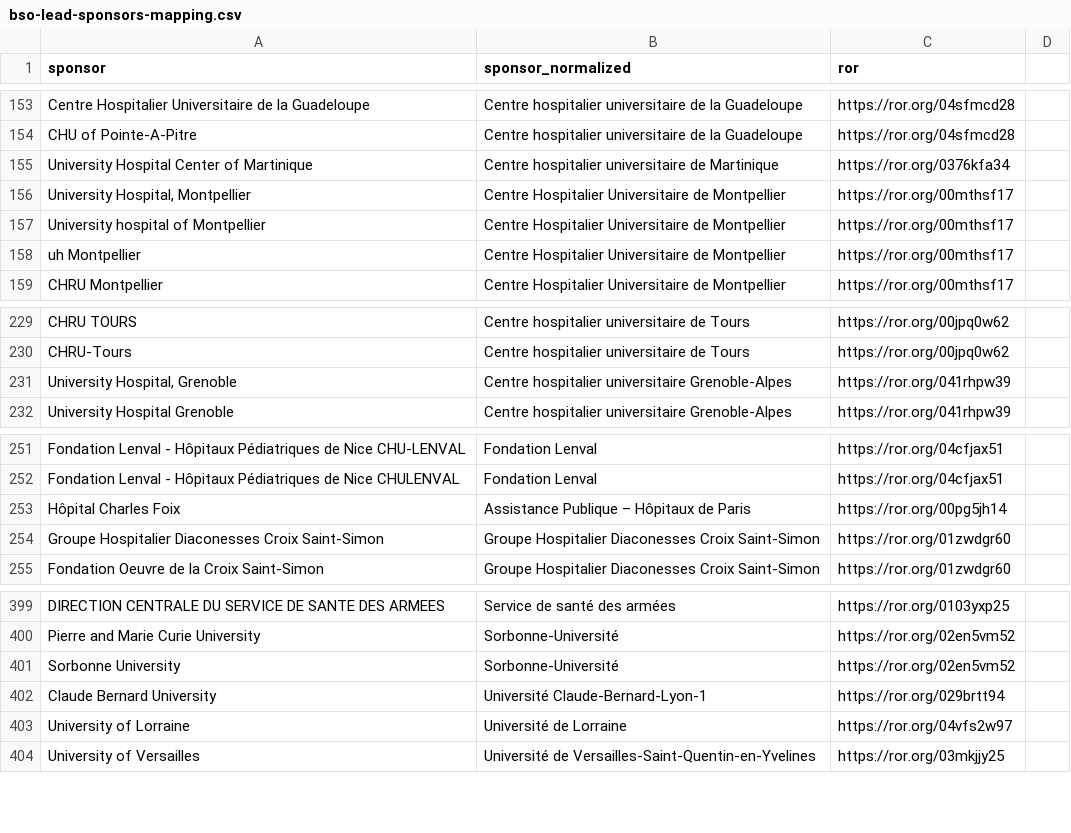
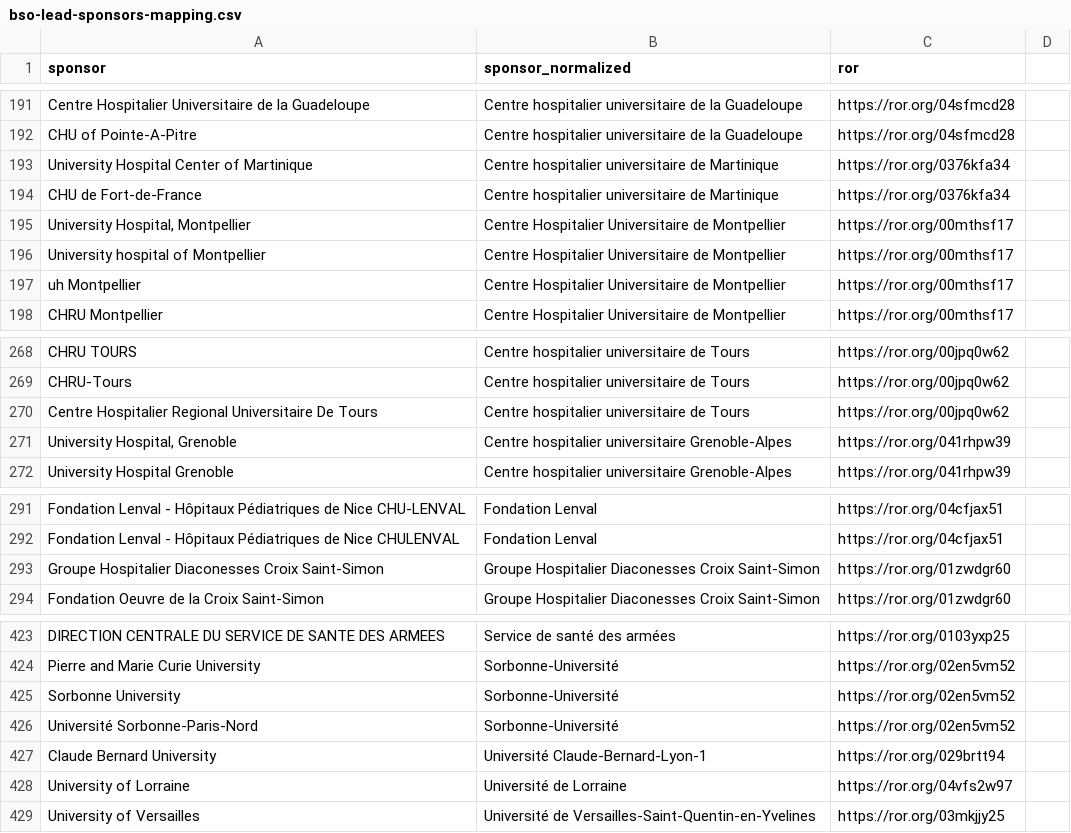
Before and after one commit to dataesr/bso-clinical-trials, a CSV file: bsoclinicaltrials/server/main/bso-lead-sponsors-mapping.csv, drawn as a sheet; only a part is shown, gaps mark what is left out; the diff covers the shown part only.

```diff
--- a/bsoclinicaltrials/server/main/bso-lead-sponsors-mapping.csv
+++ b/bsoclinicaltrials/server/main/bso-lead-sponsors-mapping.csv
@@ -155,2 +193,3 @@ Centre Hospitalier Universitaire de la Guadeloupe,Centre hospitalier universitai
 University Hospital Center of Martinique,Centre hospitalier universitaire de Martinique,https://ror.org/0376kfa34
+CHU de Fort-de-France,Centre hospitalier universitaire de Martinique,https://ror.org/0376kfa34
 "University Hospital, Montpellier",Centre Hospitalier Universitaire de Montpellier,https://ror.org/00mthsf17
@@ -230,2 +269,3 @@ CHRU TOURS,Centre hospitalier universitaire de Tours,https://ror.org/00jpq0w62
 CHRU-Tours,Centre hospitalier universitaire de Tours,https://ror.org/00jpq0w62
+Centre Hospitalier Regional Universitaire De Tours,Centre hospitalier universitaire de Tours,https://ror.org/00jpq0w62
 "University Hospital, Grenoble",Centre hospitalier universitaire Grenoble-Alpes,https://ror.org/041rhpw39
@@ -252,3 +292,2 @@ Fondation Lenval - Hôpitaux Pédiatriques de Nice CHU-LENVAL,Fondation Lenval,h
 Fondation Lenval - Hôpitaux Pédiatriques de Nice CHULENVAL,Fondation Lenval,https://ror.org/04cfjax51
-Hôpital Charles Foix,Assistance Publique – Hôpitaux de Paris,https://ror.org/00pg5jh14
 Groupe Hospitalier Diaconesses Croix Saint-Simon,Groupe Hospitalier Diaconesses Croix Saint-Simon,https://ror.org/01zwdgr60
@@ -401,2 +425,3 @@ Pierre and Marie Curie University,Sorbonne-Université,https://ror.org/02en5vm52
 Sorbonne University,Sorbonne-Université,https://ror.org/02en5vm52
+Université Sorbonne-Paris-Nord,Sorbonne-Université,https://ror.org/02en5vm52
 Claude Bernard University,Université Claude-Bernard-Lyon-1,https://ror.org/029brtt94
```
Also changed, not shown: 32 added rows, 12 removed rows and 11 moved rows elsewhere in this file.
